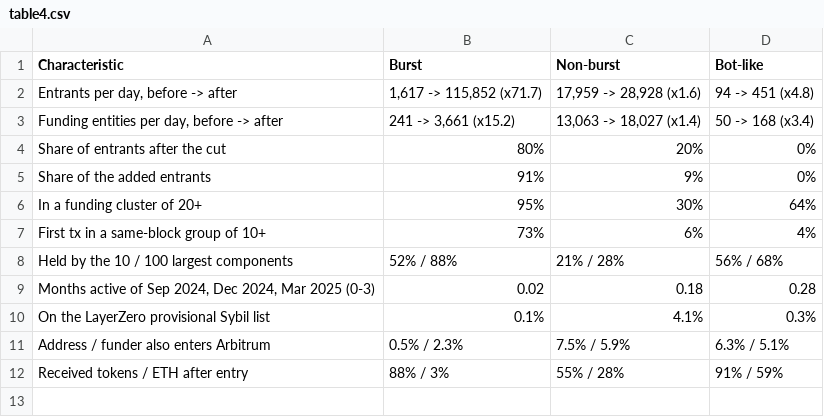
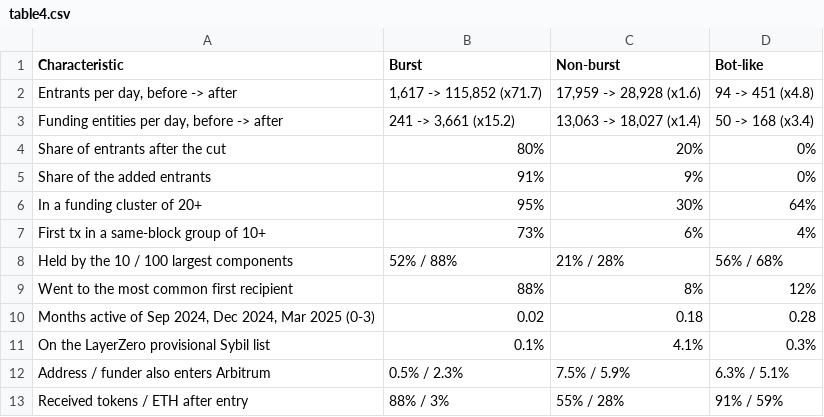
Before and after one commit to bobbyZhong10/PricingAccessDigitalPlatform, a CSV file: results/paper/table4.csv, drawn as a sheet.

```diff
--- a/results/paper/table4.csv
+++ b/results/paper/table4.csv
@@ -8,2 +8,3 @@ First tx in a same-block group of 10+,73%,6%,4%
 Held by the 10 / 100 largest components,52% / 88%,21% / 28%,56% / 68%
+Went to the most common first recipient,88%,8%,12%
 "Months active of Sep 2024, Dec 2024, Mar 2025 (0-3)",0.02,0.18,0.28
```
Also changed, not shown: results/tables/entrant_classes_6v6.csv, 6 other files.
